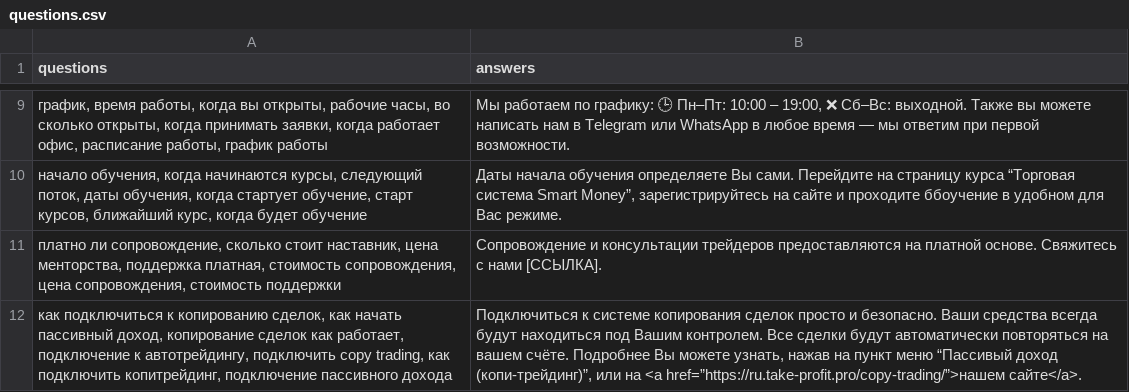
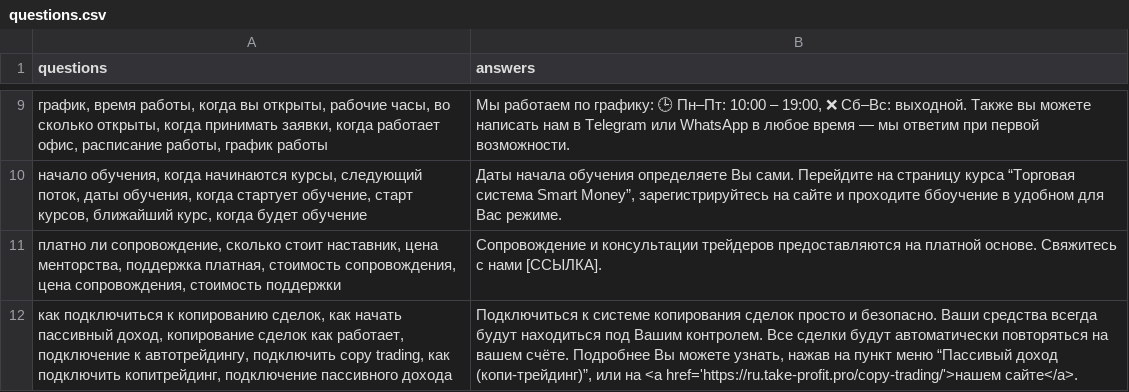
Before and after one commit to TakeProfitProTech/telegram-bot, a CSV file: questions.csv, drawn as a sheet; only a part is shown, gaps mark what is left out.

```diff
--- a/questions.csv
+++ b/questions.csv
@@ -11,2 +11,2 @@ questions	answers
 платно ли сопровождение, сколько стоит наставник, цена менторства, поддержка платная, стоимость сопровождения, цена сопровождения, стоимость поддержки	Сопровождение и консультации трейдеров предоставляются на платной основе. Свяжитесь с нами [ССЫЛКА].
-как подключиться к копированию сделок, как начать пассивный доход, копирование сделок как работает, подключение к автотрейдингу, подключить copy trading, как подключить копитрейдинг, подключение пассивного дохода	Подключиться к системе копирования сделок просто и безопасно. Ваши средства всегда будут находиться под Вашим контролем. Все сделки будут автоматически повторяться на вашем счёте. Подробнее Вы можете узнать, нажав на пункт меню “Пассивый доход (копи-трейдинг)”, или на <a href=”https://ru.take-profit.pro/copy-trading/”>нашем сайте</a>.
+как подключиться к копированию сделок, как начать пассивный доход, копирование сделок как работает, подключение к автотрейдингу, подключить copy trading, как подключить копитрейдинг, подключение пассивного дохода	Подключиться к системе копирования сделок просто и безопасно. Ваши средства всегда будут находиться под Вашим контролем. Все сделки будут автоматически повторяться на вашем счёте. Подробнее Вы можете узнать, нажав на пункт меню “Пассивый доход (копи-трейдинг)”, или на <a href='https://ru.take-profit.pro/copy-trading/'>нашем сайте</a>.
```
Also changed, not shown: 1 other file.
